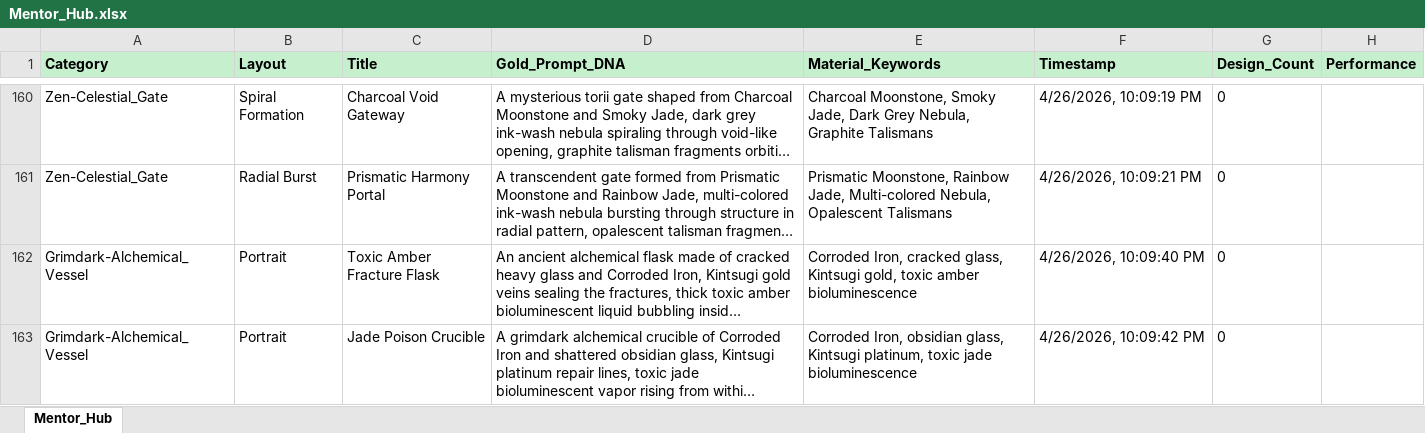
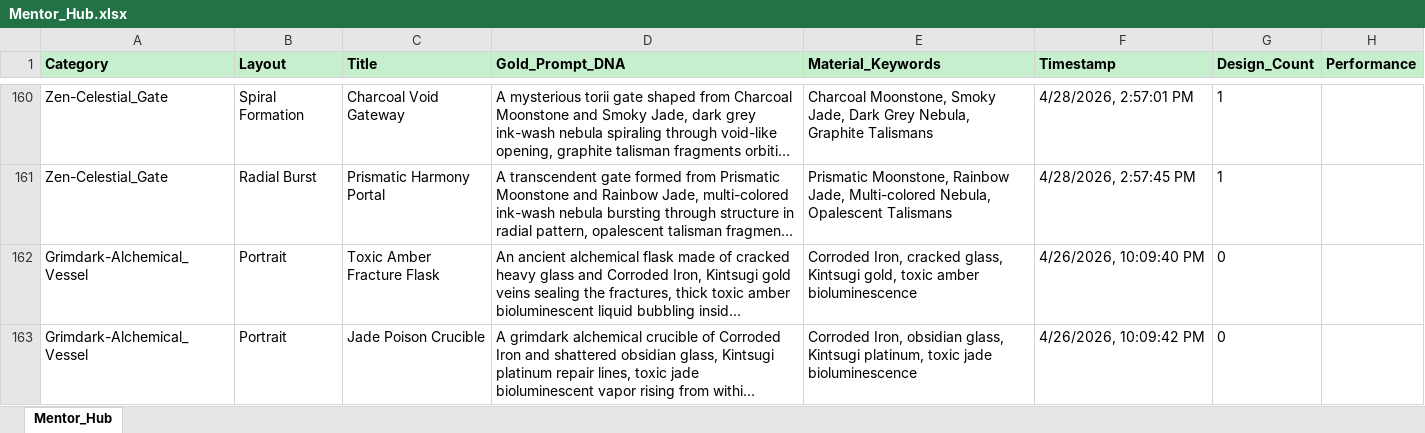
Before and after one commit to rexxu024-arch/Difi_auto_factory, an Excel workbook: Database/Mentor_Hub.xlsx, sheet Mentor_Hub, drawn as a sheet; only a part is shown, gaps mark what is left out; long unchanged cells end in …; values as stored, in another font and other column widths than the file's, no borders; the diff covers the shown part only; the diff names each change by its address in the sheet, - before the commit and + after, or states it on an @@ line.

```diff
--- a/Database/Mentor_Hub.xlsx (sheet Mentor_Hub)
+++ b/Database/Mentor_Hub.xlsx (sheet Mentor_Hub)
-F160 (Timestamp): 4/26/2026, 10:09:19 PM
+F160 (Timestamp): 4/28/2026, 2:57:01 PM
-G160:G161 (Design_Count): 0
+G160:G161 (Design_Count): 1
-F161 (Timestamp): 4/26/2026, 10:09:21 PM
+F161 (Timestamp): 4/28/2026, 2:57:45 PM
```
Also changed, not shown: 80 edited cells elsewhere in this sheet, Database/Production_Line.xlsx, 22 other files.
